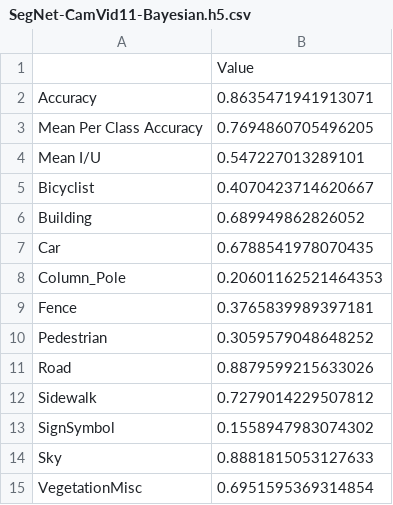
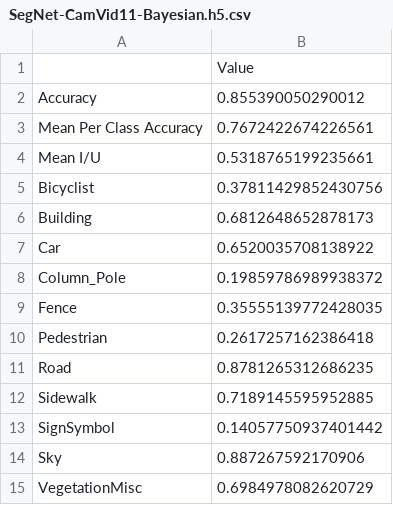
Before and after one commit to mateusz93/neural-semantic-segmentation, a CSV file: models/SegNet-CamVid11-Bayesian.h5.csv, drawn as a sheet.

```diff
--- a/models/SegNet-CamVid11-Bayesian.h5.csv
+++ b/models/SegNet-CamVid11-Bayesian.h5.csv
@@ -1,15 +1,15 @@
 ,Value
-Accuracy,0.8635471941913071
-Mean Per Class Accuracy,0.7694860705496205
-Mean I/U,0.547227013289101
-Bicyclist,0.4070423714620667
-Building,0.689949862826052
-Car,0.6788541978070435
-Column_Pole,0.20601162521464353
-Fence,0.3765839989397181
-Pedestrian,0.3059579048648252
-Road,0.8879599215633026
-Sidewalk,0.7279014229507812
-SignSymbol,0.1558947983074302
-Sky,0.8881815053127633
-VegetationMisc,0.6951595369314854
+Accuracy,0.855390050290012
+Mean Per Class Accuracy,0.7672422674226561
+Mean I/U,0.5318765199235661
+Bicyclist,0.37811429852430756
+Building,0.6812648652878173
+Car,0.6520035708138922
+Column_Pole,0.19859786989938372
+Fence,0.35555139772428035
+Pedestrian,0.2617257162386418
+Road,0.8781265312686235
+Sidewalk,0.7189145595952885
+SignSymbol,0.14057750937401442
+Sky,0.887267592170906
+VegetationMisc,0.6984978082620729
```
Also changed, not shown: models/SegNet-CamVid11.h5.csv, models/Tiramisu103-CamVid11-coarse.h5.csv, 23 other files.
